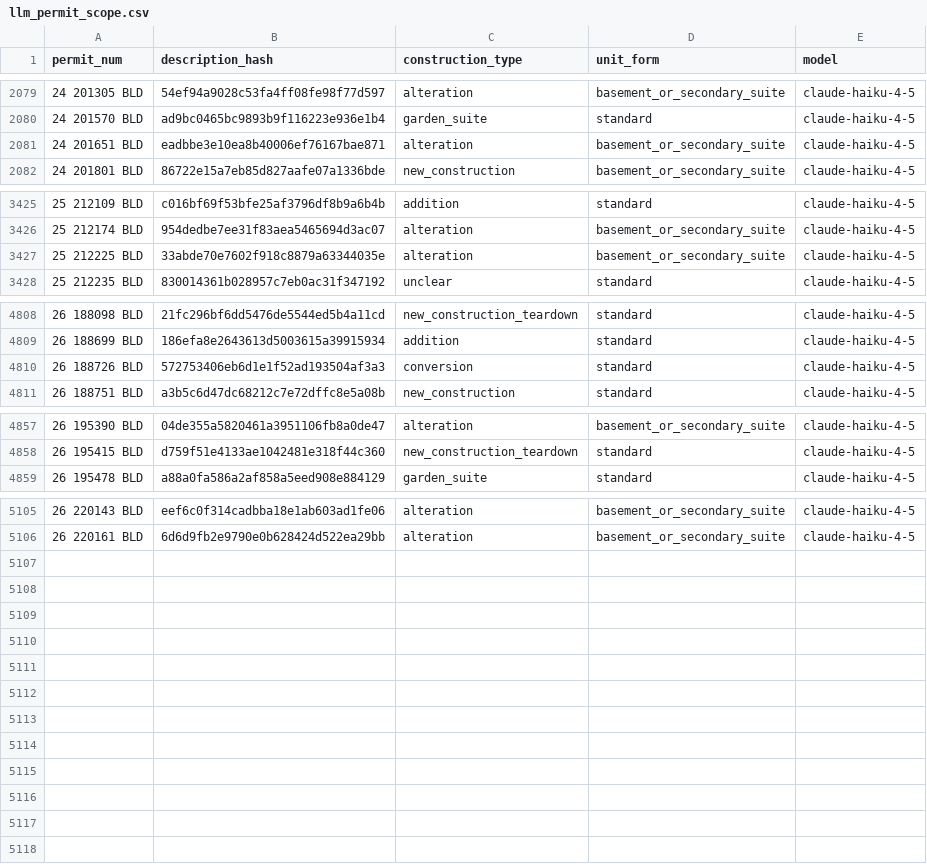
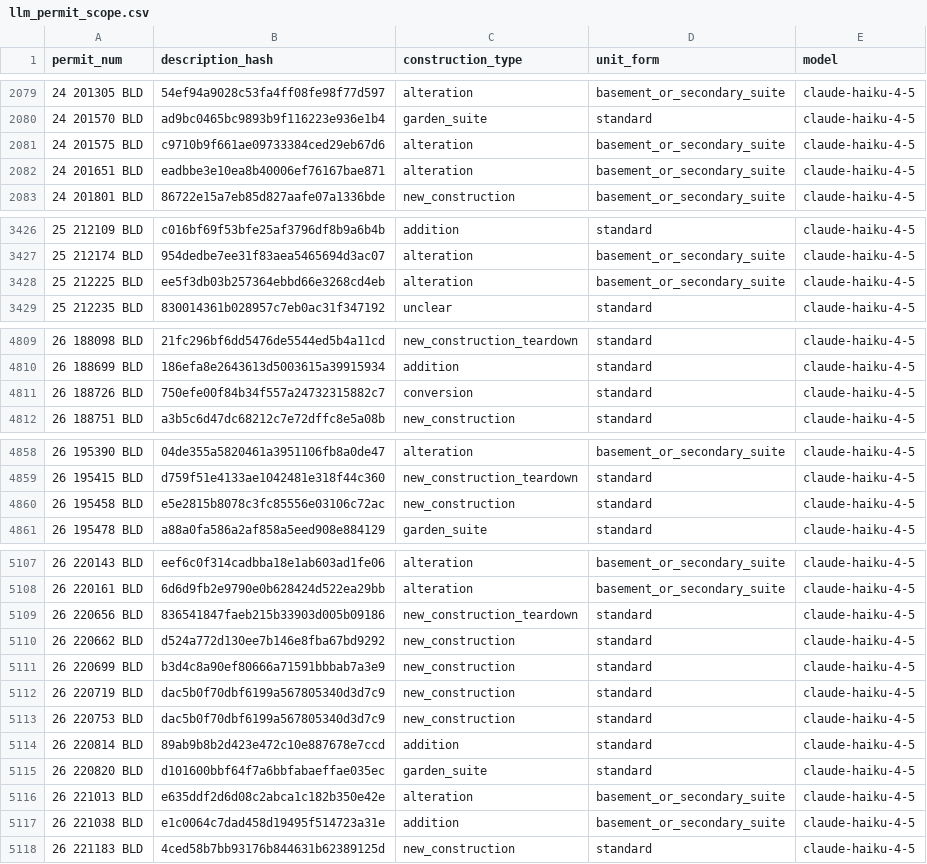
Before and after one commit to zuzubak/to-multiplex-map, a CSV file: dbt/seeds/llm_permit_scope.csv, drawn as a sheet; only a part is shown, gaps mark what is left out.

```diff
--- a/dbt/seeds/llm_permit_scope.csv
+++ b/dbt/seeds/llm_permit_scope.csv
@@ -2080,2 +2080,3 @@ permit_num,description_hash,construction_type,unit_form,model
 24 201570 BLD,ad9bc0465bc9893b9f116223e936e1b4,garden_suite,standard,claude-haiku-4-5
+24 201575 BLD,c9710b9f661ae09733384ced29eb67d6,alteration,basement_or_secondary_suite,claude-haiku-4-5
 24 201651 BLD,eadbbe3e10ea8b40006ef76167bae871,alteration,basement_or_secondary_suite,claude-haiku-4-5
@@ -3426,3 +3427,3 @@ permit_num,description_hash,construction_type,unit_form,model
 25 212174 BLD,954dedbe7ee31f83aea5465694d3ac07,alteration,basement_or_secondary_suite,claude-haiku-4-5
-25 212225 BLD,33abde70e7602f918c8879a63344035e,alteration,basement_or_secondary_suite,claude-haiku-4-5
+25 212225 BLD,ee5f3db03b257364ebbd66e3268cd4eb,alteration,basement_or_secondary_suite,claude-haiku-4-5
 25 212235 BLD,830014361b028957c7eb0ac31f347192,unclear,standard,claude-haiku-4-5
@@ -4809,3 +4810,3 @@ permit_num,description_hash,construction_type,unit_form,model
 26 188699 BLD,186efa8e2643613d5003615a39915934,addition,standard,claude-haiku-4-5
-26 188726 BLD,572753406eb6d1e1f52ad193504af3a3,conversion,standard,claude-haiku-4-5
+26 188726 BLD,750efe00f84b34f557a24732315882c7,conversion,standard,claude-haiku-4-5
 26 188751 BLD,a3b5c6d47dc68212c7e72dffc8e5a08b,new_construction,standard,claude-haiku-4-5
@@ -4858,2 +4859,3 @@ permit_num,description_hash,construction_type,unit_form,model
 26 195415 BLD,d759f51e4133ae1042481e318f44c360,new_construction_teardown,standard,claude-haiku-4-5
+26 195458 BLD,e5e2815b8078c3fc85556e03106c72ac,new_construction,standard,claude-haiku-4-5
 26 195478 BLD,a88a0fa586a2af858a5eed908e884129,garden_suite,standard,claude-haiku-4-5
@@ -5106 +5108,11 @@ permit_num,description_hash,construction_type,unit_form,model
 26 220161 BLD,6d6d9fb2e9790e0b628424d522ea29bb,alteration,basement_or_secondary_suite,claude-haiku-4-5
+26 220656 BLD,836541847faeb215b33903d005b09186,new_construction_teardown,standard,claude-haiku-4-5
+26 220662 BLD,d524a772d130ee7b146e8fba67bd9292,new_construction,standard,claude-haiku-4-5
+26 220699 BLD,b3d4c8a90ef80666a71591bbbab7a3e9,new_construction,standard,claude-haiku-4-5
+26 220719 BLD,dac5b0f70dbf6199a567805340d3d7c9,new_construction,standard,claude-haiku-4-5
+26 220753 BLD,dac5b0f70dbf6199a567805340d3d7c9,new_construction,standard,claude-haiku-4-5
+26 220814 BLD,89ab9b8b2d423e472c10e887678e7ccd,addition,standard,claude-haiku-4-5
+26 220820 BLD,d101600bbf64f7a6bbfabaeffae035ec,garden_suite,standard,claude-haiku-4-5
+26 221013 BLD,e635ddf2d6d08c2abca1c182b350e42e,alteration,basement_or_secondary_suite,claude-haiku-4-5
+26 221038 BLD,e1c0064c7dad458d19495f514723a31e,addition,basement_or_secondary_suite,claude-haiku-4-5
+26 221183 BLD,4ced58b7bb93176b844631b62389125d,new_construction,standard,claude-haiku-4-5
```
Also changed, not shown: 3 other files.
